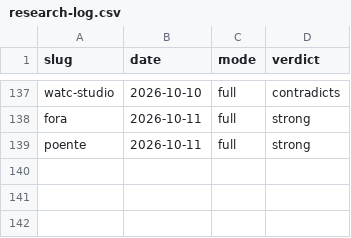
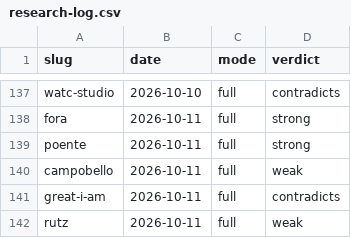
Before and after one commit to OsodracPT/feitoemportugal, a CSV file: docs/leads/research-log.csv, drawn as a sheet; only a part is shown, gaps mark what is left out.

Commit message:
data: publish rutz; add a zilian shop; log the 2026-10-11 research
Publish rutz as level 1 on the strength of the 2019 Agência Lusa story
("fabricados integralmente em Portugal") plus its own-site claim; its
factory town stays unknown. Add Zilian's own Lisboa shop (Av. António
Augusto de Aguiar). Record the research pass over the three drafts.

```diff
--- a/docs/leads/research-log.csv
+++ b/docs/leads/research-log.csv
@@ -139 +139,4 @@ fora,2026-10-11,full,strong
 poente,2026-10-11,full,strong
+campobello,2026-10-11,full,weak
+great-i-am,2026-10-11,full,contradicts
+rutz,2026-10-11,full,weak
```
Also changed, not shown: 3 other files.
